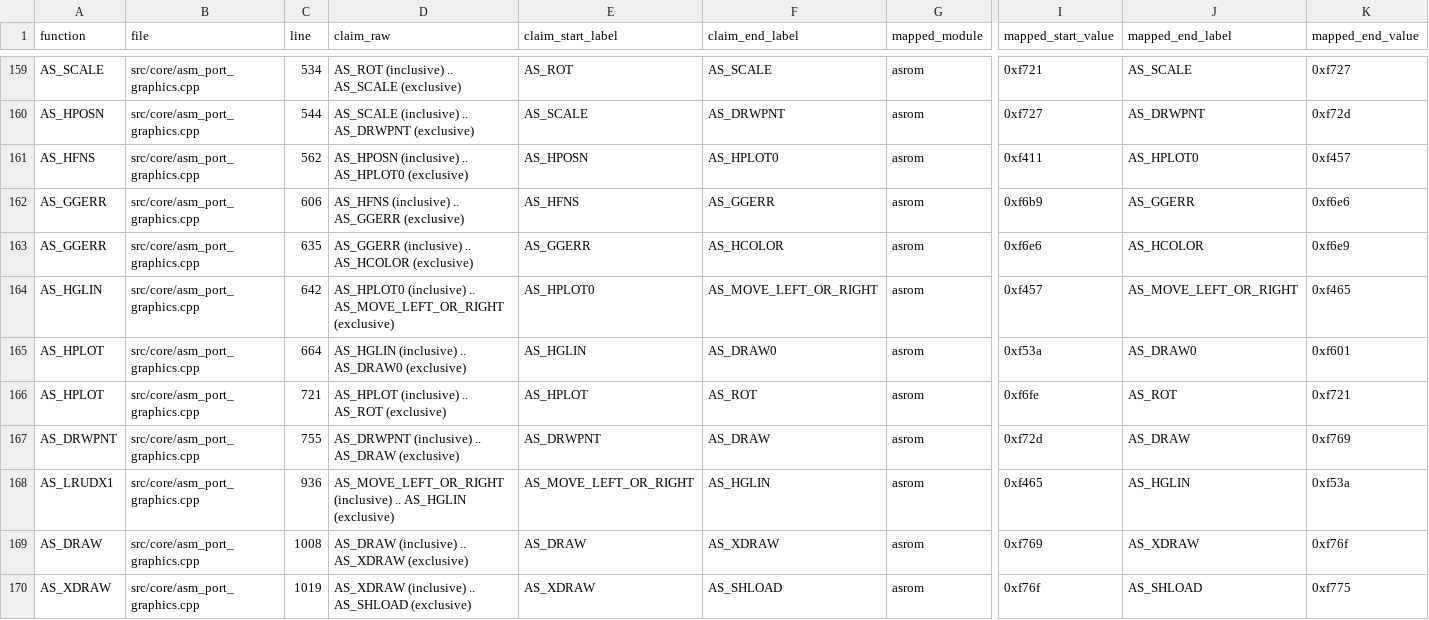
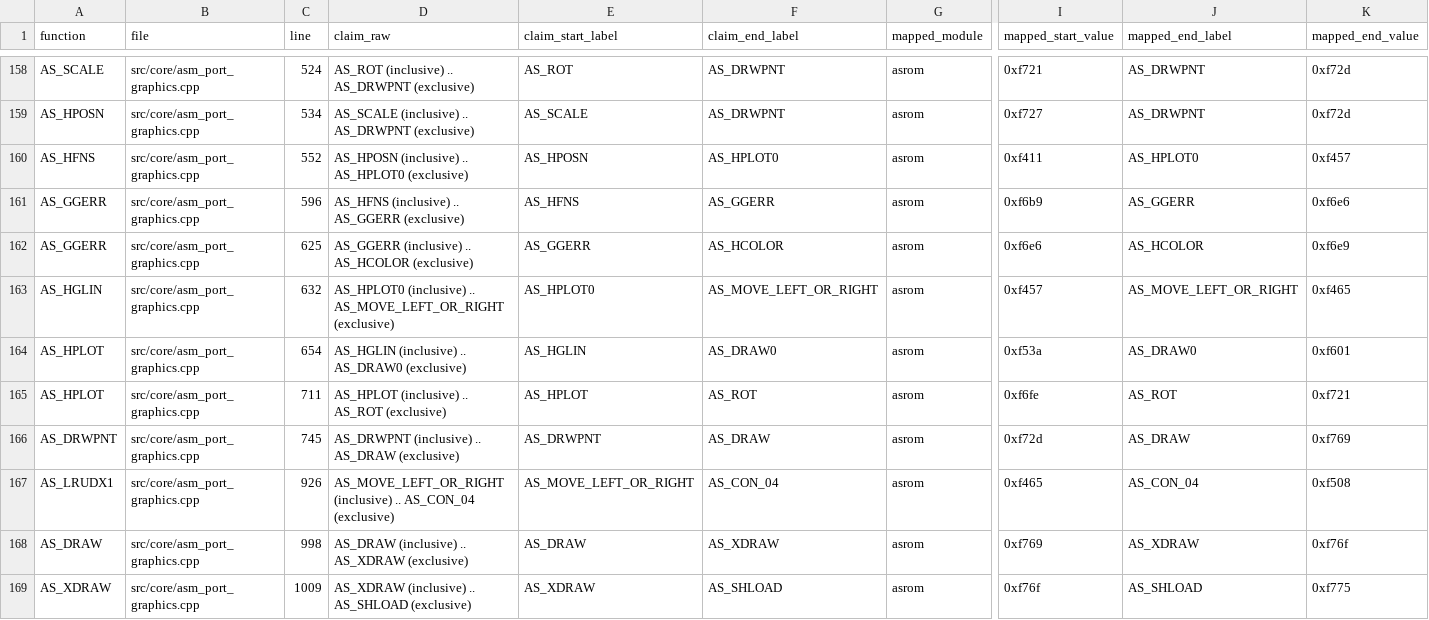
Before and after one commit to khmseu/ApplesoftNG, a TSV file: docs/symbol-implementation-map-claims.tsv, drawn as a sheet; only a part is shown, gaps mark what is left out; addresses are those after the commit; the diff covers the shown part only; the diff names each change by its address in the sheet, - before the commit and + after, or states it on an @@ line.

Commit message:
chore(graphics): align monitor and hgr range claims

```diff
--- a/docs/symbol-implementation-map-claims.tsv
+++ b/docs/symbol-implementation-map-claims.tsv
-C158 (line): 534
+C158 (line): 524
-D158 (claim_raw): AS_ROT (inclusive) .. AS_SCALE (exclusive)
+D158 (claim_raw): AS_ROT (inclusive) .. AS_DRWPNT (exclusive)
-F158 (claim_end_label): AS_SCALE
+F158 (claim_end_label): AS_DRWPNT
-J158 (mapped_end_label): AS_SCALE
+J158 (mapped_end_label): AS_DRWPNT
-K158 (mapped_end_value): 0xf727
+K158 (mapped_end_value): 0xf72d
-C159 (line): 544
+C159 (line): 534
-C160 (line): 562
+C160 (line): 552
-C161 (line): 606
+C161 (line): 596
-C162 (line): 635
+C162 (line): 625
-C163 (line): 642
+C163 (line): 632
-C164 (line): 664
+C164 (line): 654
-C165 (line): 721
+C165 (line): 711
-C166 (line): 755
+C166 (line): 745
-C167 (line): 936
+C167 (line): 926
-D167 (claim_raw): …(inclusive) .. AS_HGLIN (exclusive)
+D167 (claim_raw): …(inclusive) .. AS_CON_04 (exclusive)
-F167 (claim_end_label): AS_HGLIN
+F167 (claim_end_label): AS_CON_04
-J167 (mapped_end_label): AS_HGLIN
+J167 (mapped_end_label): AS_CON_04
-K167 (mapped_end_value): 0xf53a
+K167 (mapped_end_value): 0xf508
-C168 (line): 1008
+C168 (line): 998
-C169 (line): 1019
+C169 (line): 1009
```
Also changed, not shown: 1 removed row and 58 edited cells elsewhere in this file, docs/symbol-implementation-map.tsv, 3 other files.
